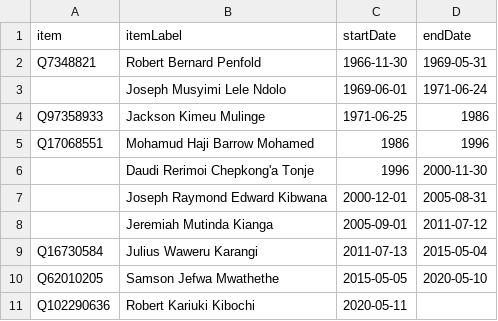
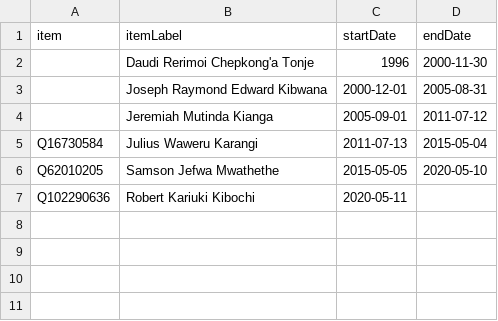
Before and after one commit to every-politician-scrapers/kenya, a CSV file: sources/defence-chief/scraped.csv, drawn as a sheet; the diff names each change by its address in the sheet, - before the commit and + after, or states it on an @@ line.

```diff
--- a/sources/defence-chief/scraped.csv
+++ b/sources/defence-chief/scraped.csv
-row 2: Q7348821 | Robert Bernard Penfold | 1966-11-30 | 1969-05-31
-row 3:  | Joseph Musyimi Lele Ndolo | 1969-06-01 | 1971-06-24
-row 4: Q97358933 | Jackson Kimeu Mulinge | 1971-06-25 | 1986
-row 5: Q17068551 | Mohamud Haji Barrow Mohamed | 1986 | 1996
```
Also changed, not shown: sources/defence-chief/wikidata.csv, 6 other files.
